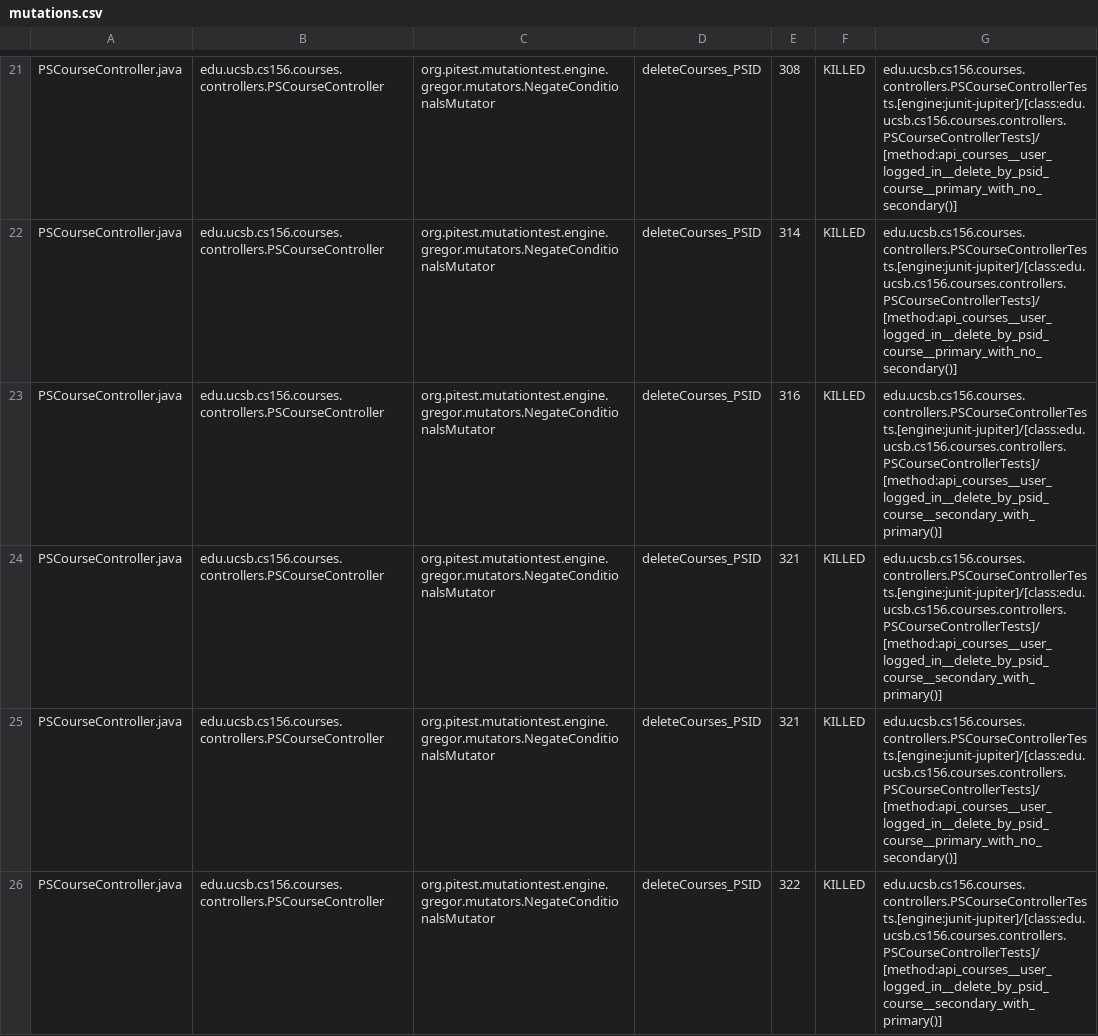
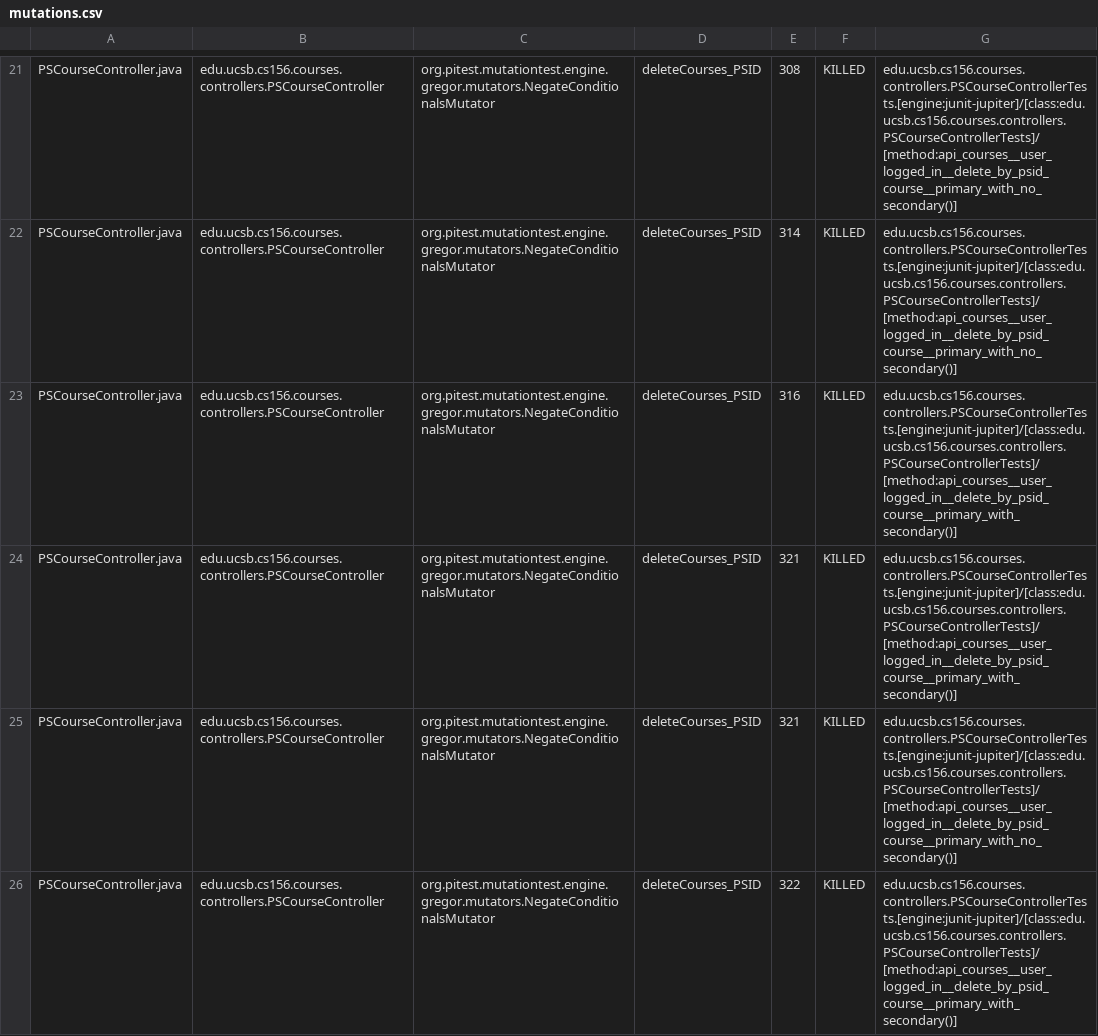
Before and after one commit to ucsb-cs156-s25/proj-courses-s25-03, a CSV file: prs/58/pitest/mutations.csv, drawn as a sheet; only a part is shown, gaps mark what is left out; the diff covers the shown part only.

Commit message:
Deploying to gh-pages from @ ucsb-cs156-s25/proj-courses-s25-03@5df63c6c2dc2e3d9a3598ebd313f31983417f66a 🚀

```diff
--- a/prs/58/pitest/mutations.csv
+++ b/prs/58/pitest/mutations.csv
@@ -22,5 +22,5 @@ PSCourseController.java,edu.ucsb.cs156.courses.controllers.PSCourseController,or
 PSCourseController.java,edu.ucsb.cs156.courses.controllers.PSCourseController,org.pitest.mutationtest.engine.gregor.mutators.NegateConditionalsMutator,deleteCourses_PSID,314,KILLED,edu.ucsb.cs156.courses.controllers.PSCourseControllerTests.[engine:junit-jupiter]/[class:edu.ucsb.cs156.courses.controllers.PSCourseControllerTests]/[method:api_courses__user_logged_in__delete_by_psid_course__primary_with_no_secondary()]
-PSCourseController.java,edu.ucsb.cs156.courses.controllers.PSCourseController,org.pitest.mutationtest.engine.gregor.mutators.NegateConditionalsMutator,deleteCourses_PSID,316,KILLED,edu.ucsb.cs156.courses.controllers.PSCourseControllerTests.[engine:junit-jupiter]/[class:edu.ucsb.cs156.courses.controllers.PSCourseControllerTests]/[method:api_courses__user_logged_in__delete_by_psid_course__secondary_with_primary()]
-PSCourseController.java,edu.ucsb.cs156.courses.controllers.PSCourseController,org.pitest.mutationtest.engine.gregor.mutators.NegateConditionalsMutator,deleteCourses_PSID,321,KILLED,edu.ucsb.cs156.courses.controllers.PSCourseControllerTests.[engine:junit-jupiter]/[class:edu.ucsb.cs156.courses.controllers.PSCourseControllerTests]/[method:api_courses__user_logged_in__delete_by_psid_course__secondary_with_primary()]
+PSCourseController.java,edu.ucsb.cs156.courses.controllers.PSCourseController,org.pitest.mutationtest.engine.gregor.mutators.NegateConditionalsMutator,deleteCourses_PSID,316,KILLED,edu.ucsb.cs156.courses.controllers.PSCourseControllerTests.[engine:junit-jupiter]/[class:edu.ucsb.cs156.courses.controllers.PSCourseControllerTests]/[method:api_courses__user_logged_in__delete_by_psid_course__primary_with_secondary()]
+PSCourseController.java,edu.ucsb.cs156.courses.controllers.PSCourseController,org.pitest.mutationtest.engine.gregor.mutators.NegateConditionalsMutator,deleteCourses_PSID,321,KILLED,edu.ucsb.cs156.courses.controllers.PSCourseControllerTests.[engine:junit-jupiter]/[class:edu.ucsb.cs156.courses.controllers.PSCourseControllerTests]/[method:api_courses__user_logged_in__delete_by_psid_course__primary_with_secondary()]
 PSCourseController.java,edu.ucsb.cs156.courses.controllers.PSCourseController,org.pitest.mutationtest.engine.gregor.mutators.NegateConditionalsMutator,deleteCourses_PSID,321,KILLED,edu.ucsb.cs156.courses.controllers.PSCourseControllerTests.[engine:junit-jupiter]/[class:edu.ucsb.cs156.courses.controllers.PSCourseControllerTests]/[method:api_courses__user_logged_in__delete_by_psid_course__primary_with_no_secondary()]
-PSCourseController.java,edu.ucsb.cs156.courses.controllers.PSCourseController,org.pitest.mutationtest.engine.gregor.mutators.NegateConditionalsMutator,deleteCourses_PSID,322,KILLED,edu.ucsb.cs156.courses.controllers.PSCourseControllerTests.[engine:junit-jupiter]/[class:edu.ucsb.cs156.courses.controllers.PSCourseControllerTests]/[method:api_courses__user_logged_in__delete_by_psid_course__secondary_with_primary()]
+PSCourseController.java,edu.ucsb.cs156.courses.controllers.PSCourseController,org.pitest.mutationtest.engine.gregor.mutators.NegateConditionalsMutator,deleteCourses_PSID,322,KILLED,edu.ucsb.cs156.courses.controllers.PSCourseControllerTests.[engine:junit-jupiter]/[class:edu.ucsb.cs156.courses.controllers.PSCourseControllerTests]/[method:api_courses__user_logged_in__delete_by_psid_course__primary_with_secondary()]
```
Also changed, not shown: 39 edited cells elsewhere in this file, 50 other files.
